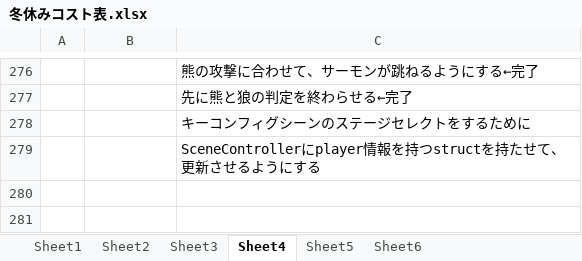
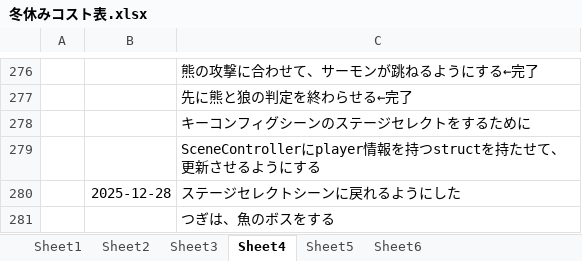
Before and after one commit to hir4rin/2025_winter, an Excel workbook: 冬休みコスト表.xlsx, sheet Sheet4, drawn as a sheet; only a part is shown, gaps mark what is left out; values as stored, in another font and other column widths than the file's, no borders; the diff names each change by its address in the sheet, - before the commit and + after, or states it on an @@ line.

Commit message:
ステージセレクトシーンに戻れるようにした

```diff
--- a/冬休みコスト表.xlsx (sheet Sheet4)
+++ b/冬休みコスト表.xlsx (sheet Sheet4)
+row 280:  | 2025-12-28 | ステージセレクトシーンに戻れるようにした
+row 281:  |  | つぎは、魚のボスをする
```
Also changed, not shown: 6 other files.
